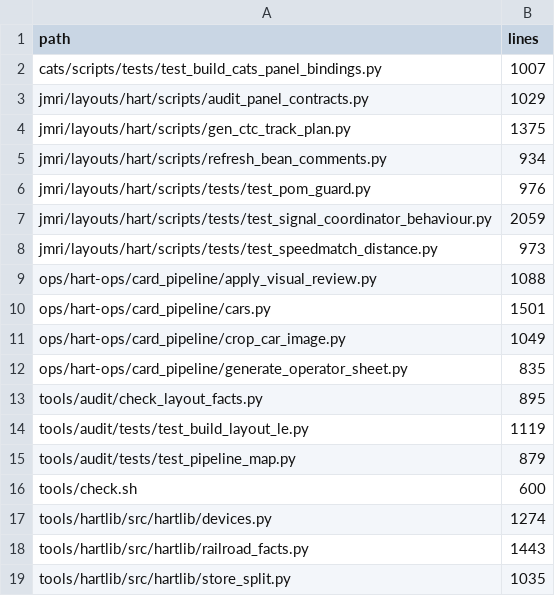
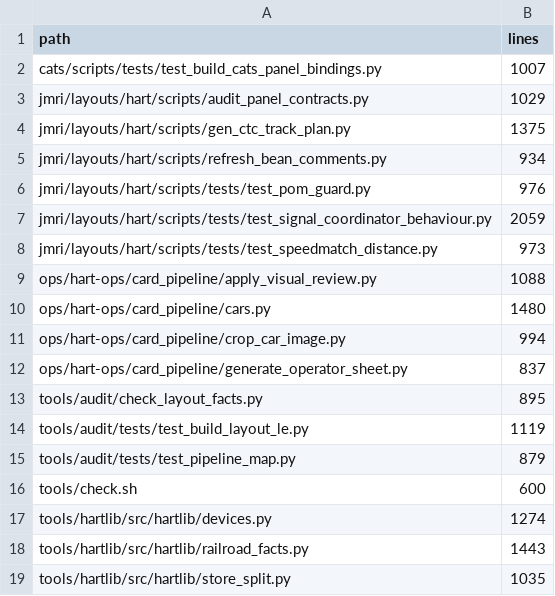
Before and after one commit to lnevo/hart, a CSV file: tools/audit/py_sizes.csv, drawn as a sheet; only a part is shown.

```diff
--- a/tools/audit/py_sizes.csv
+++ b/tools/audit/py_sizes.csv
@@ -9,5 +9,5 @@ jmri/layouts/hart/scripts/tests/test_speedmatch_distance.py,973
 ops/hart-ops/card_pipeline/apply_visual_review.py,1088
-ops/hart-ops/card_pipeline/cars.py,1501
-ops/hart-ops/card_pipeline/crop_car_image.py,1049
-ops/hart-ops/card_pipeline/generate_operator_sheet.py,835
+ops/hart-ops/card_pipeline/cars.py,1480
+ops/hart-ops/card_pipeline/crop_car_image.py,994
+ops/hart-ops/card_pipeline/generate_operator_sheet.py,837
 tools/audit/check_layout_facts.py,895
```
Also changed, not shown: 20 other files.
